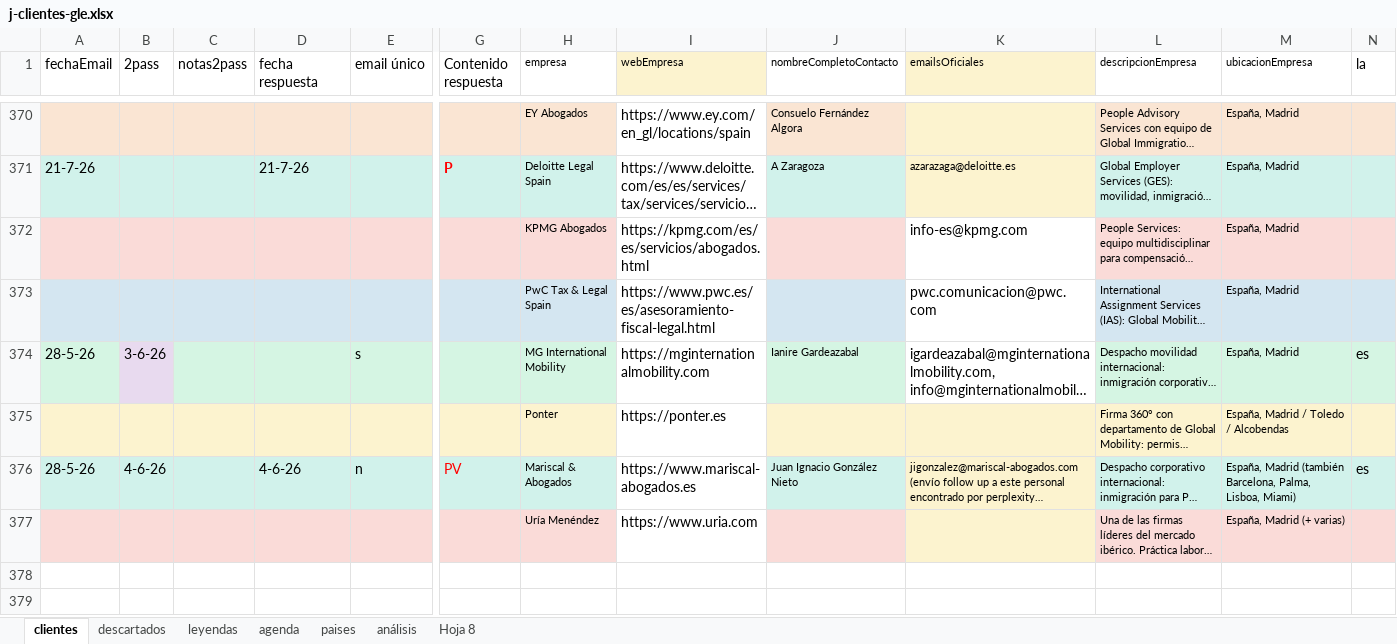
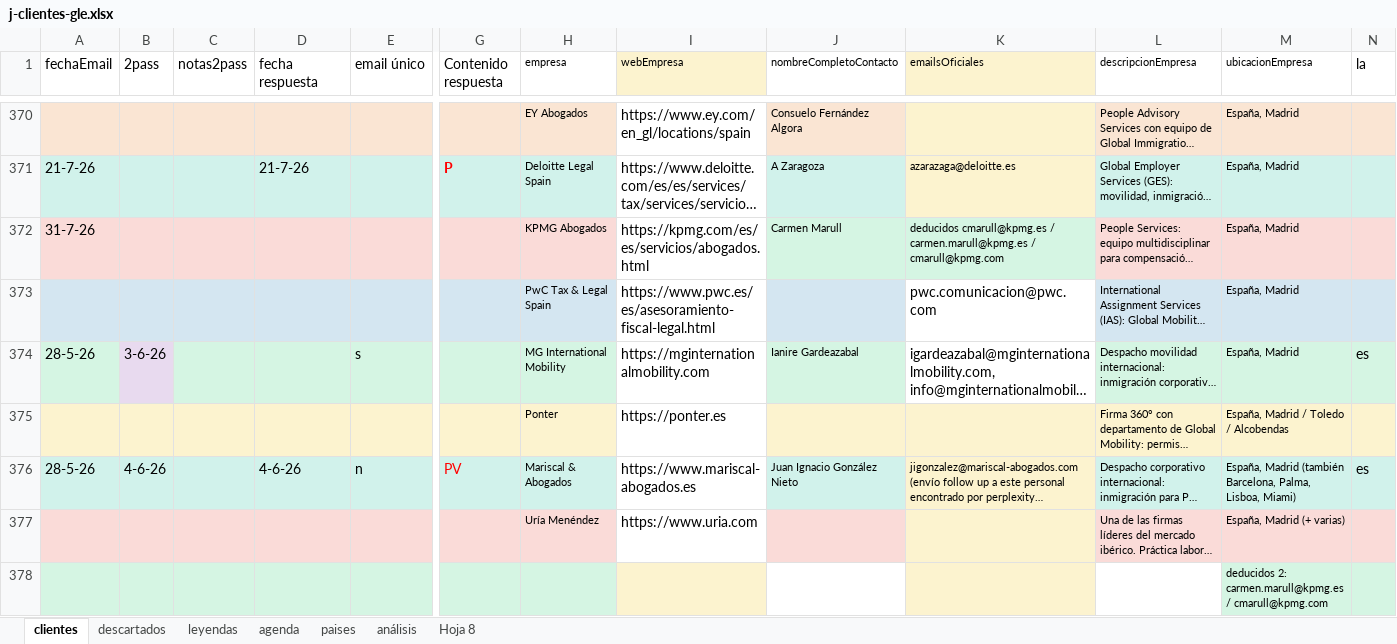
Before and after one commit to Rocio-bot/jurada, an Excel workbook: j-busqueda clientes/j-clientes-gle.xlsx, sheet clientes, drawn as a sheet; only a part is shown, gaps mark what is left out; long unchanged cells end in …; values as stored, in another font and other column widths than the file's, no borders; rows hold the shown columns only; the diff names each change by its address in the sheet, - before the commit and + after, or states it on an @@ line.

Commit message:
Actualiza Excel de clientes

```diff
--- a/j-busqueda clientes/j-clientes-gle.xlsx (sheet clientes)
+++ b/j-busqueda clientes/j-clientes-gle.xlsx (sheet clientes)
-A372 (fechaEmail): (empty)
+A372 (fechaEmail): 31-7-26
-J372 (nombreCompletoContacto): (empty)
+J372 (nombreCompletoContacto): Carmen Marull
-J372 fill: #FADBD8
+J372 fill: #D5F5E3
-K372 (emailsOficiales): info-es@kpmg.com
+K372 (emailsOficiales): deducidos cmarull@kpmg.es / carmen.marull@kpmg.es / cmarull@kpmg.com
-K372 fill: none
+K372 fill: #D5F5E3, text size: smaller
+row 378:  |  |  |  |  |  |  |  |  |  |  | deducidos 2: carmen.marull@kpmg.es / cmarull@kpmg.com
```
